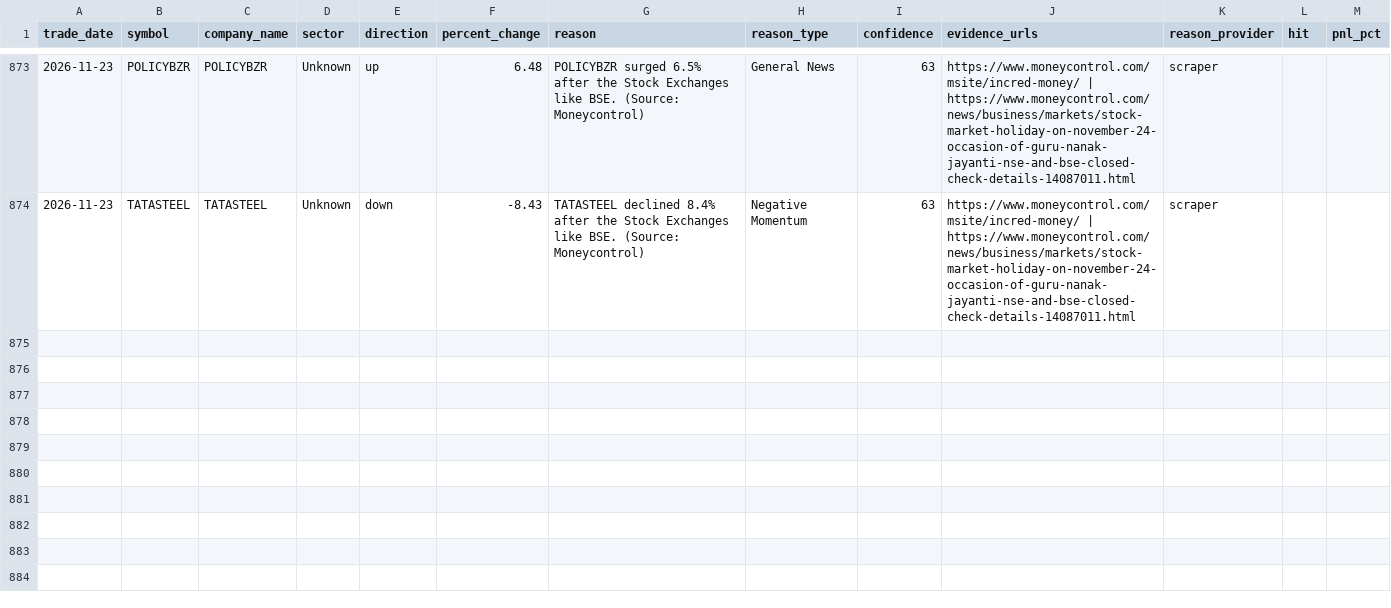
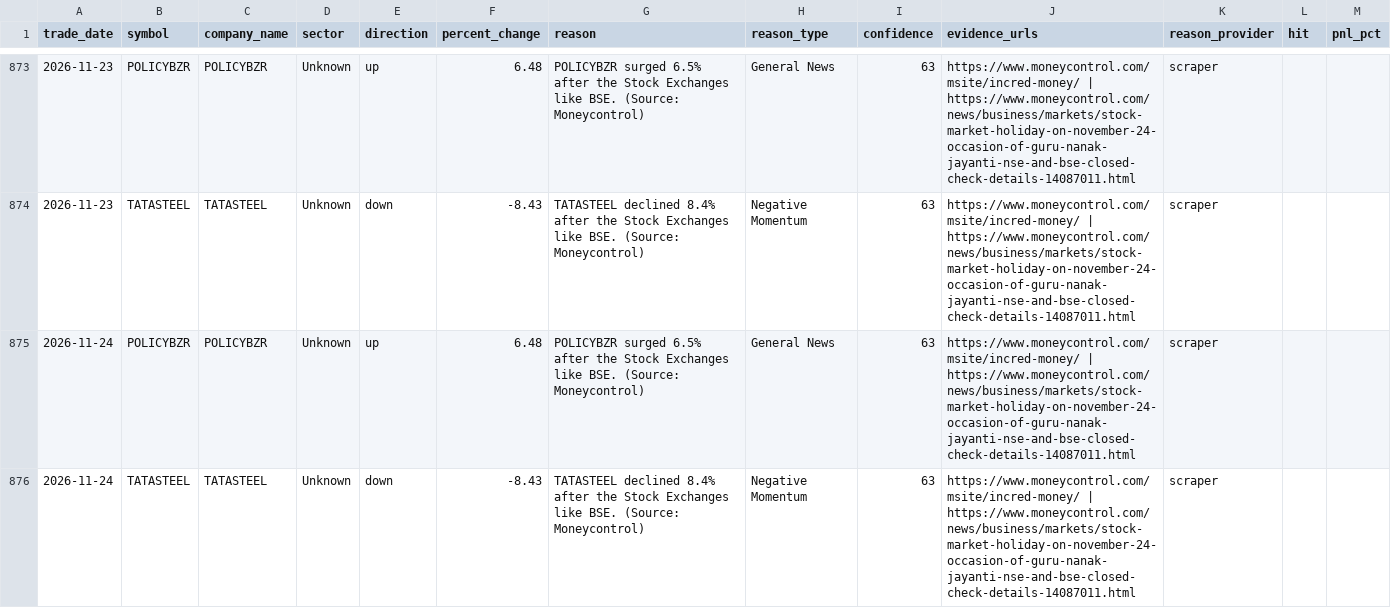
Before and after one commit to lakhanrathi1/AIStockScreener, a CSV file: data/alerts_history.csv, drawn as a sheet; only a part is shown, gaps mark what is left out.

```diff
--- a/data/alerts_history.csv
+++ b/data/alerts_history.csv
@@ -874 +874,3 @@ trade_date,symbol,company_name,sector,direction,percent_change,reason,reason_typ
 2026-11-23,TATASTEEL,TATASTEEL,Unknown,down,-8.43,TATASTEEL declined 8.4% after the Stock Exchanges like BSE. (Source: Moneycontrol),Negative Momentum,63,https://www.moneycontrol.com/msite/incred-money/ | https://www.moneycontrol.com/news/business/markets/stock-market-holiday-on-november-24-occasion-of-guru-nanak-jayanti-nse-and-bse-closed-check-details-14087011.html,scraper,,
+2026-11-24,POLICYBZR,POLICYBZR,Unknown,up,6.48,POLICYBZR surged 6.5% after the Stock Exchanges like BSE. (Source: Moneycontrol),General News,63,https://www.moneycontrol.com/msite/incred-money/ | https://www.moneycontrol.com/news/business/markets/stock-market-holiday-on-november-24-occasion-of-guru-nanak-jayanti-nse-and-bse-closed-check-details-14087011.html,scraper,,
+2026-11-24,TATASTEEL,TATASTEEL,Unknown,down,-8.43,TATASTEEL declined 8.4% after the Stock Exchanges like BSE. (Source: Moneycontrol),Negative Momentum,63,https://www.moneycontrol.com/msite/incred-money/ | https://www.moneycontrol.com/news/business/markets/stock-market-holiday-on-november-24-occasion-of-guru-nanak-jayanti-nse-and-bse-closed-check-details-14087011.html,scraper,,
```
Also changed, not shown: data/daily_alerts.csv.
